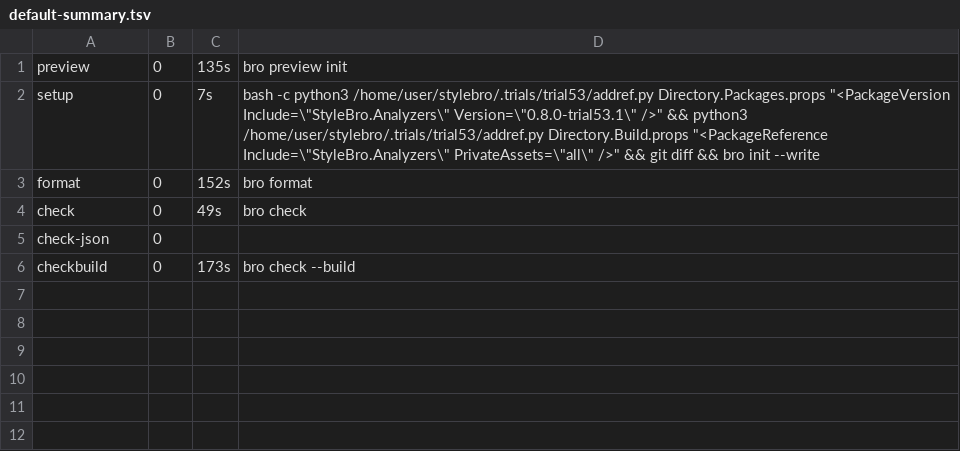
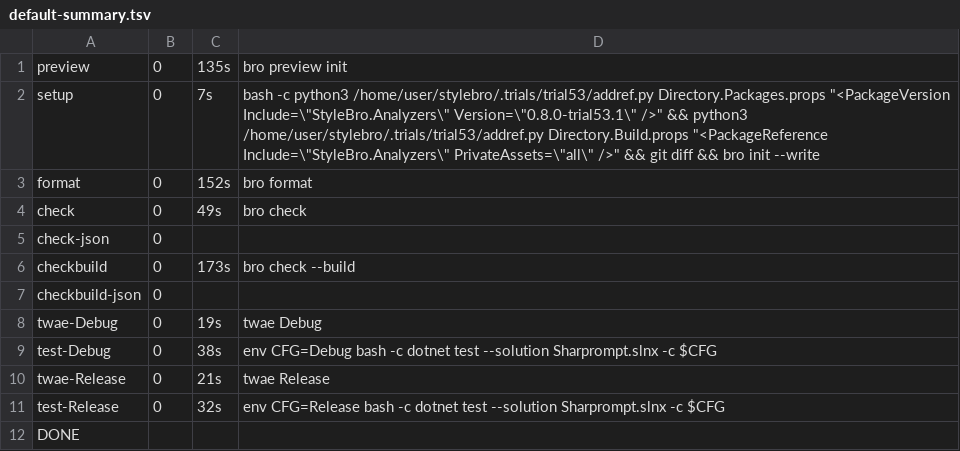
Before and after one commit to bisforboman/stylebro, a TSV file: .trials/trial53/Sharprompt/logs/default-summary.tsv, drawn as a sheet.

```diff
--- a/.trials/trial53/Sharprompt/logs/default-summary.tsv
+++ b/.trials/trial53/Sharprompt/logs/default-summary.tsv
@@ -6 +6,7 @@ check-json	0
 checkbuild	0	173s	bro check --build
+checkbuild-json	0
+twae-Debug	0	19s	twae Debug
+test-Debug	0	38s	env CFG=Debug bash -c dotnet test --solution Sharprompt.slnx -c $CFG
+twae-Release	0	21s	twae Release
+test-Release	0	32s	env CFG=Release bash -c dotnet test --solution Sharprompt.slnx -c $CFG
+DONE
```
Also changed, not shown: .trials/trial53/AutofacDI/logs/default-summary.tsv, 1 other file.
